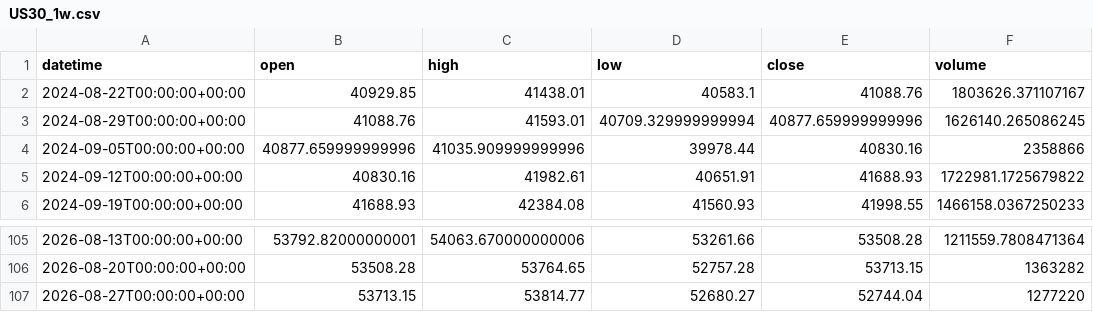
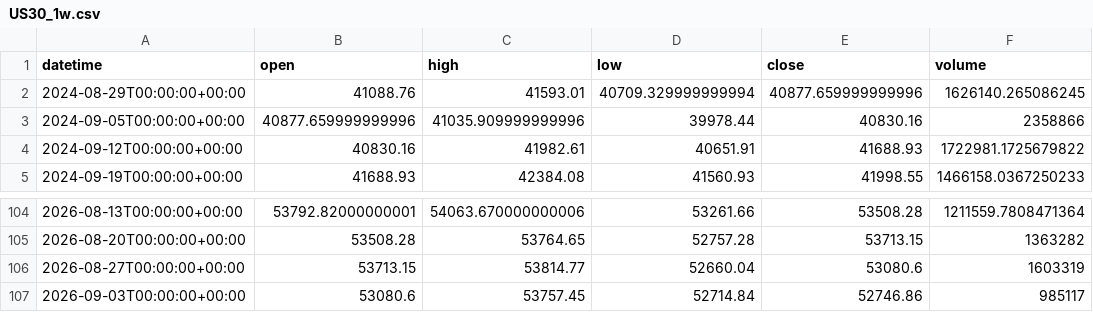
Before and after one commit to getdata-finance/us30-1w-ohlcv-index-historical-data, a CSV file: US30_1w.csv, drawn as a sheet; only a part is shown, gaps mark what is left out.

```diff
--- a/US30_1w.csv
+++ b/US30_1w.csv
@@ -1,3 +1,2 @@
 datetime,open,high,low,close,volume
-2024-08-22T00:00:00+00:00,40929.85,41438.01,40583.1,41088.76,1803626.371107167
 2024-08-29T00:00:00+00:00,41088.76,41593.01,40709.329999999994,40877.659999999996,1626140.265086245
@@ -106,2 +105,3 @@ datetime,open,high,low,close,volume
 2026-08-20T00:00:00+00:00,53508.28,53764.65,52757.28,53713.15,1363282
-2026-08-27T00:00:00+00:00,53713.15,53814.77,52680.27,52744.04,1277220
+2026-08-27T00:00:00+00:00,53713.15,53814.77,52660.04,53080.6,1603319
+2026-09-03T00:00:00+00:00,53080.6,53757.45,52714.84,52746.86,985117
```
Also changed, not shown: 1 other file.
